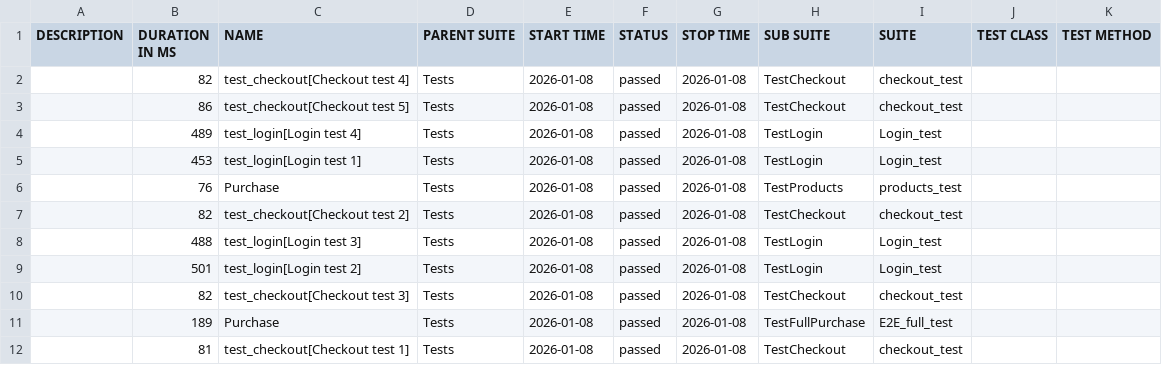
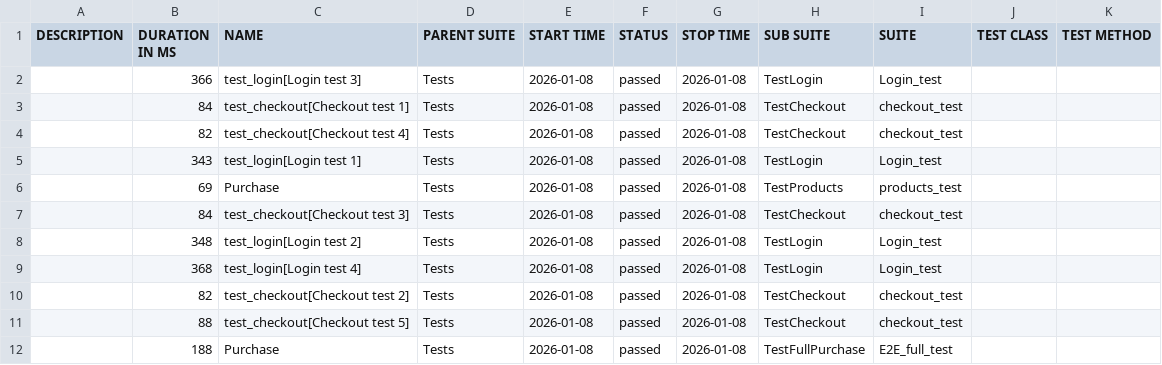
Before and after one commit to OleksandrSava/Playwright-UI-Tests, a CSV file: data/suites.csv, drawn as a sheet.

```diff
--- a/data/suites.csv
+++ b/data/suites.csv
@@ -1,12 +1,12 @@
 "DESCRIPTION","DURATION IN MS","NAME","PARENT SUITE","START TIME","STATUS","STOP TIME","SUB SUITE","SUITE","TEST CLASS","TEST METHOD"
+"","366","test_login[Login test 3]","Tests","2026-01-08","passed","2026-01-08","TestLogin","Login_test","",""
+"","84","test_checkout[Checkout test 1]","Tests","2026-01-08","passed","2026-01-08","TestCheckout","checkout_test","",""
 "","82","test_checkout[Checkout test 4]","Tests","2026-01-08","passed","2026-01-08","TestCheckout","checkout_test","",""
-"","86","test_checkout[Checkout test 5]","Tests","2026-01-08","passed","2026-01-08","TestCheckout","checkout_test","",""
-"","489","test_login[Login test 4]","Tests","2026-01-08","passed","2026-01-08","TestLogin","Login_test","",""
-"","453","test_login[Login test 1]","Tests","2026-01-08","passed","2026-01-08","TestLogin","Login_test","",""
-"","76","Purchase","Tests","2026-01-08","passed","2026-01-08","TestProducts","products_test","",""
+"","343","test_login[Login test 1]","Tests","2026-01-08","passed","2026-01-08","TestLogin","Login_test","",""
+"","69","Purchase","Tests","2026-01-08","passed","2026-01-08","TestProducts","products_test","",""
+"","84","test_checkout[Checkout test 3]","Tests","2026-01-08","passed","2026-01-08","TestCheckout","checkout_test","",""
+"","348","test_login[Login test 2]","Tests","2026-01-08","passed","2026-01-08","TestLogin","Login_test","",""
+"","368","test_login[Login test 4]","Tests","2026-01-08","passed","2026-01-08","TestLogin","Login_test","",""
 "","82","test_checkout[Checkout test 2]","Tests","2026-01-08","passed","2026-01-08","TestCheckout","checkout_test","",""
-"","488","test_login[Login test 3]","Tests","2026-01-08","passed","2026-01-08","TestLogin","Login_test","",""
-"","501","test_login[Login test 2]","Tests","2026-01-08","passed","2026-01-08","TestLogin","Login_test","",""
-"","82","test_checkout[Checkout test 3]","Tests","2026-01-08","passed","2026-01-08","TestCheckout","checkout_test","",""
-"","189","Purchase","Tests","2026-01-08","passed","2026-01-08","TestFullPurchase","E2E_full_test","",""
-"","81","test_checkout[Checkout test 1]","Tests","2026-01-08","passed","2026-01-08","TestCheckout","checkout_test","",""
+"","88","test_checkout[Checkout test 5]","Tests","2026-01-08","passed","2026-01-08","TestCheckout","checkout_test","",""
+"","188","Purchase","Tests","2026-01-08","passed","2026-01-08","TestFullPurchase","E2E_full_test","",""
```
Also changed, not shown: data/behaviors.csv, 42 other files.
